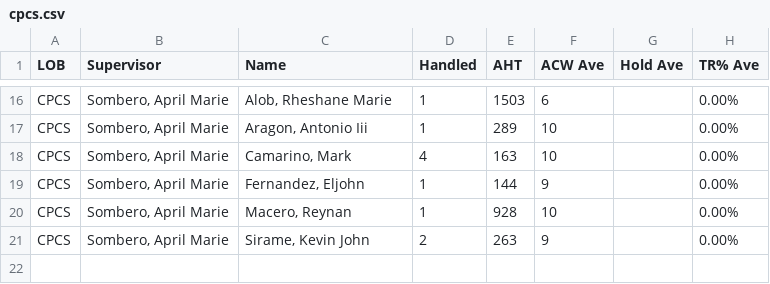
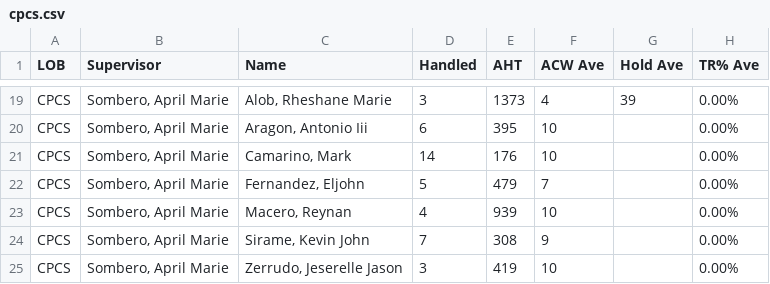
Before and after one commit to cbandoy/CPCSAHTinterval, a CSV file: cpcs.csv, drawn as a sheet; only a part is shown, gaps mark what is left out; addresses are those after the commit; the diff covers the shown part only; the diff names each change by its address in the sheet, - before the commit and + after, or states it on an @@ line.

```diff
--- a/cpcs.csv
+++ b/cpcs.csv
-D19 (Handled): 1
+D19 (Handled): 3
-E19 (AHT): 1503
+E19 (AHT): 1373
-F19 (ACW Ave): 6
+F19 (ACW Ave): 4
-G19 (Hold Ave): (empty)
+G19 (Hold Ave): 39
-D20 (Handled): 1
+D20 (Handled): 6
-E20 (AHT): 289
+E20 (AHT): 395
-D21 (Handled): 4
+D21 (Handled): 14
-E21 (AHT): 163
+E21 (AHT): 176
-D22 (Handled): 1
+D22 (Handled): 5
-E22 (AHT): 144
+E22 (AHT): 479
-F22 (ACW Ave): 9
+F22 (ACW Ave): 7
-D23 (Handled): 1
+D23 (Handled): 4
-E23 (AHT): 928
+E23 (AHT): 939
-D24 (Handled): 2
+D24 (Handled): 7
-E24 (AHT): 263
+E24 (AHT): 308
+row 25: CPCS | Sombero, April Marie | Zerrudo, Jeserelle Jason | 3 | 419 | 10 |  | 0.00%
```
Also changed, not shown: 3 added rows and 26 edited cells elsewhere in this file, cpcsAHT.csv.
